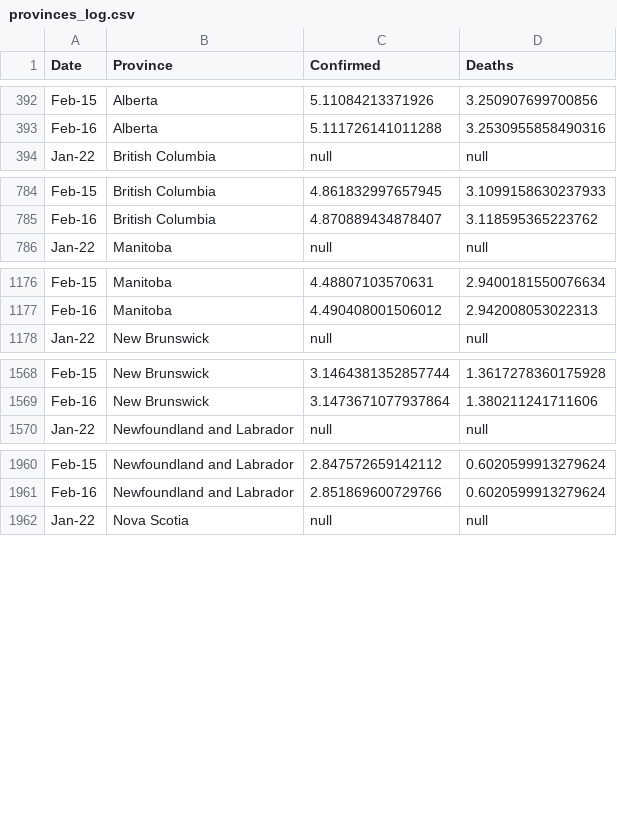
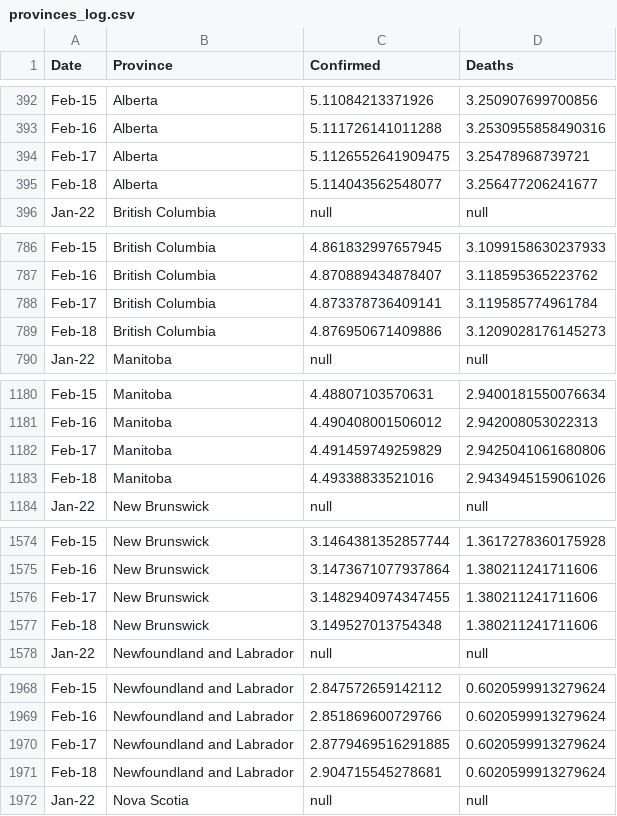
Before and after one commit to cdhoweinstitute/COVID-Canada, a CSV file: provinces_log.csv, drawn as a sheet; only a part is shown, gaps mark what is left out; the diff covers the shown part only; the diff names each change by its address in the sheet, - before the commit and + after, or states it on an @@ line.

```diff
--- a/provinces_log.csv
+++ b/provinces_log.csv
+row 394: Feb-17 | Alberta | 5.1126552641909475 | 3.25478968739721
+row 395: Feb-18 | Alberta | 5.114043562548077 | 3.256477206241677
+row 788: Feb-17 | British Columbia | 4.873378736409141 | 3.119585774961784
+row 789: Feb-18 | British Columbia | 4.876950671409886 | 3.1209028176145273
+row 1182: Feb-17 | Manitoba | 4.491459749259829 | 2.9425041061680806
+row 1183: Feb-18 | Manitoba | 4.49338833521016 | 2.9434945159061026
+row 1576: Feb-17 | New Brunswick | 3.1482940974347455 | 1.380211241711606
+row 1577: Feb-18 | New Brunswick | 3.149527013754348 | 1.380211241711606
+row 1970: Feb-17 | Newfoundland and Labrador | 2.8779469516291885 | 0.6020599913279624
+row 1971: Feb-18 | Newfoundland and Labrador | 2.904715545278681 | 0.6020599913279624
```
Also changed, not shown: 14 added rows elsewhere in this file, apple_mobility.csv, growth.csv, 3 other files.
